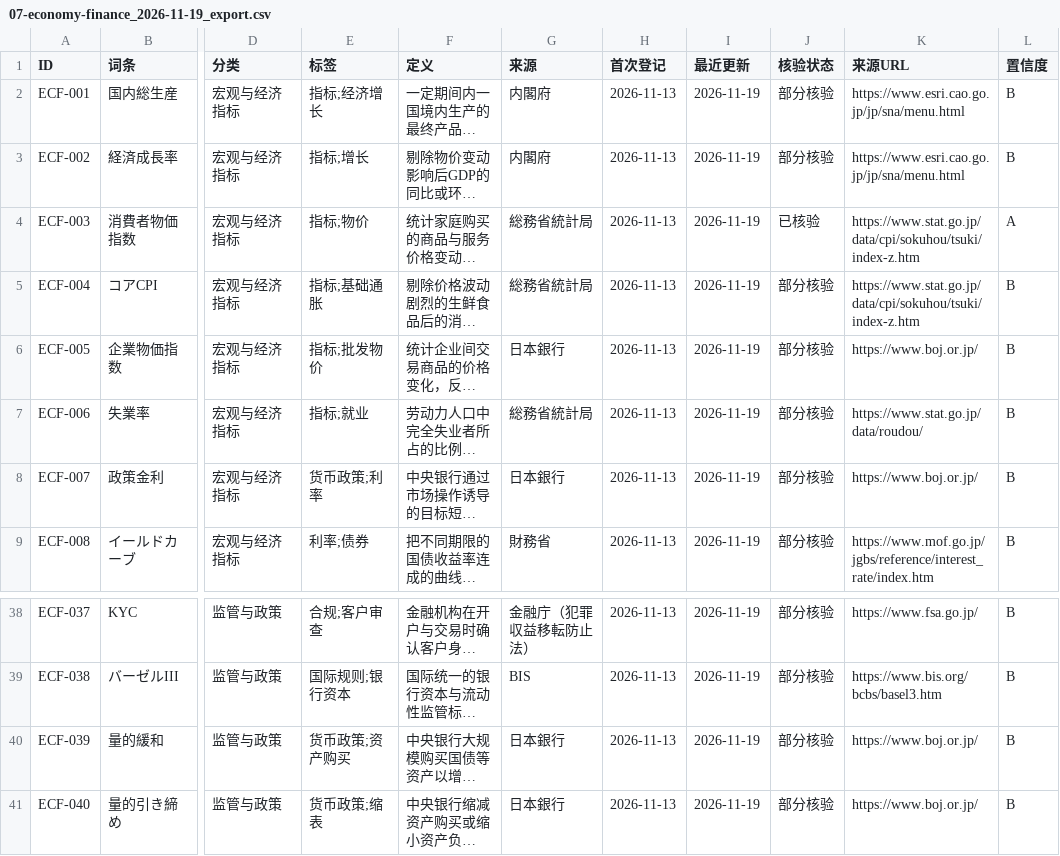
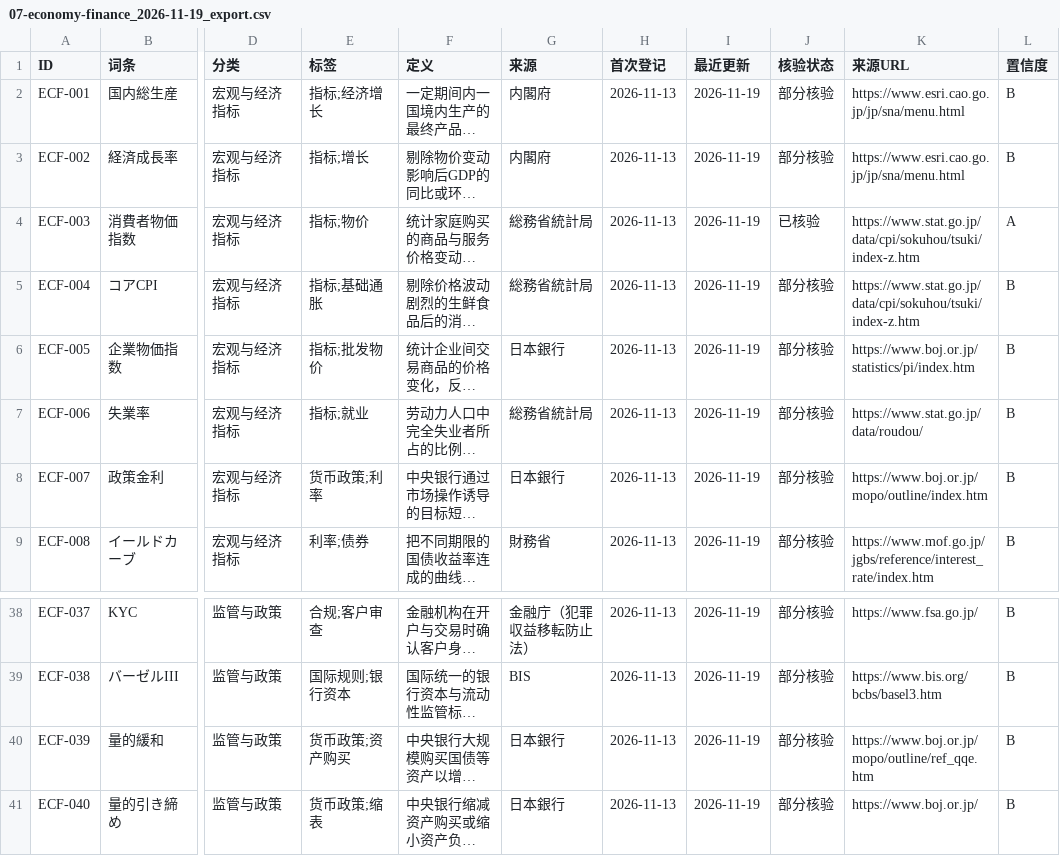
Before and after one commit to hmbphxkw76-byte/jp-life-work, a CSV file: engine/vocabulary/data/07-economy-finance/exports/07-economy-finance_2026-11-19_export.csv, drawn as a sheet; only a part is shown, gaps mark what is left out; long unchanged cells end in …; the diff names each change by its address in the sheet, - before the commit and + after, or states it on an @@ line.

```diff
--- a/engine/vocabulary/data/07-economy-finance/exports/07-economy-finance_2026-11-19_export.csv
+++ b/engine/vocabulary/data/07-economy-finance/exports/07-economy-finance_2026-11-19_export.csv
-K6 (来源URL): https://www.boj.or.jp/
+K6 (来源URL): https://www.boj.or.jp/statistics/pi/index.htm
-K8 (来源URL): https://www.boj.or.jp/
+K8 (来源URL): https://www.boj.or.jp/mopo/outline/index.htm
-K40 (来源URL): https://www.boj.or.jp/
+K40 (来源URL): https://www.boj.or.jp/mopo/outline/ref_qqe.htm
```
Also changed, not shown: engine/vocabulary/data/13-regional-info/exports/13-regional-info_2026-11-19_export.csv, engine/vocabulary/data/17-migration-compliance/exports/17-migration-compliance_2026-11-19_export.csv, 17 other files.
